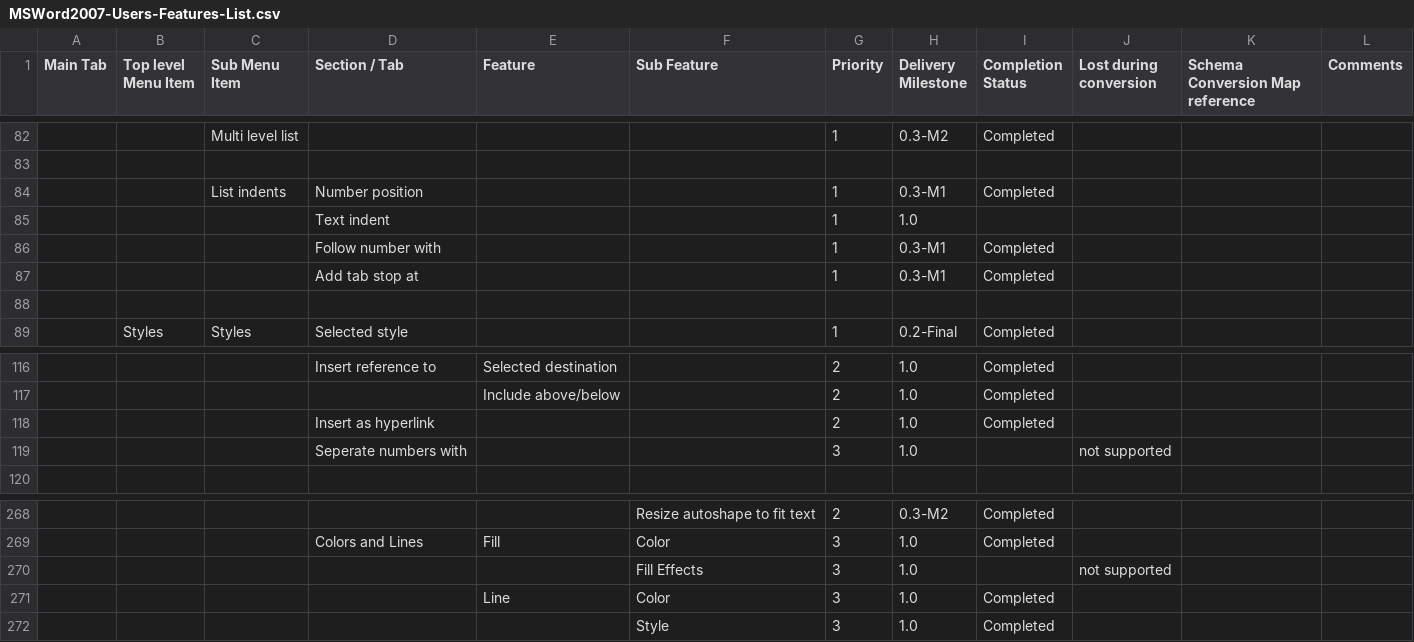
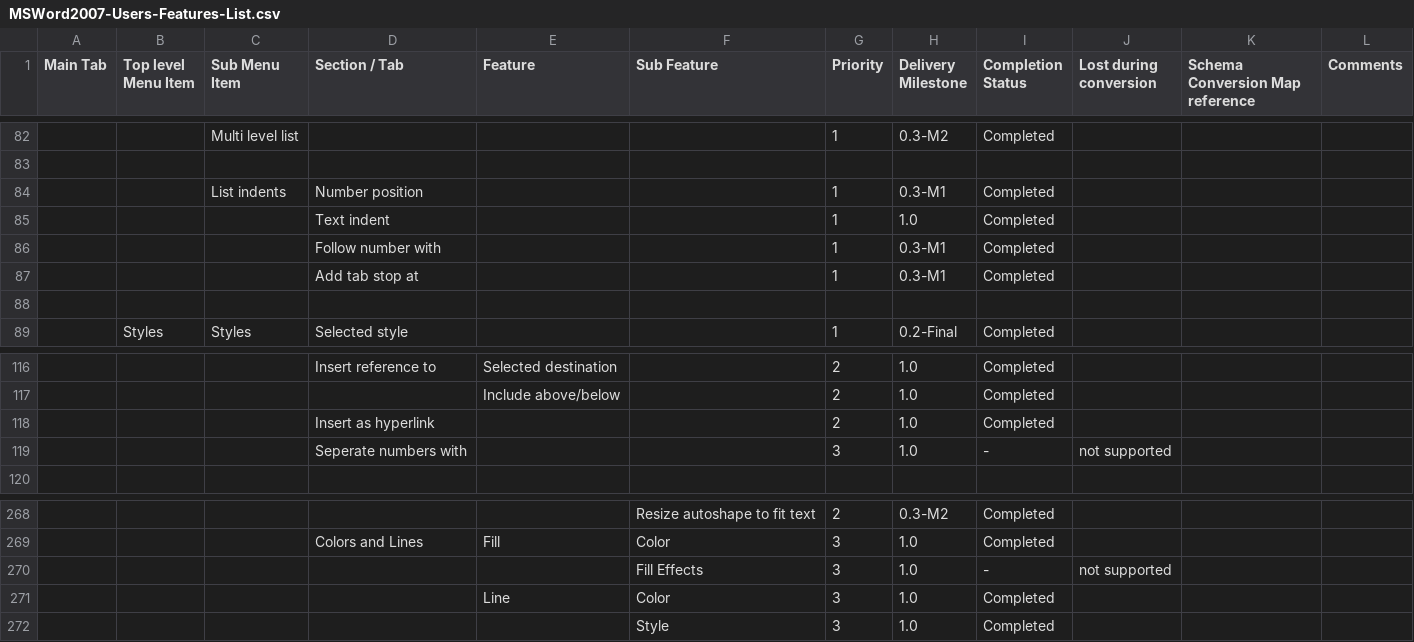
Before and after one commit to svn2github/zlib123, a CSV file: docs/Tester documentation/MSWord2007-Users-Features-List.csv, drawn as a sheet; only a part is shown, gaps mark what is left out; the diff covers the shown part only; the diff names each change by its address in the sheet, - before the commit and + after, or states it on an @@ line.

```diff
--- a/docs/Tester documentation/MSWord2007-Users-Features-List.csv
+++ b/docs/Tester documentation/MSWord2007-Users-Features-List.csv
-I85 (Completion Status): (empty)
+I85 (Completion Status): Completed
-I119 (Completion Status): (empty)
+I119 (Completion Status): -
-I270 (Completion Status): (empty)
+I270 (Completion Status): -
```
Also changed, not shown: 13 edited cells elsewhere in this file.
